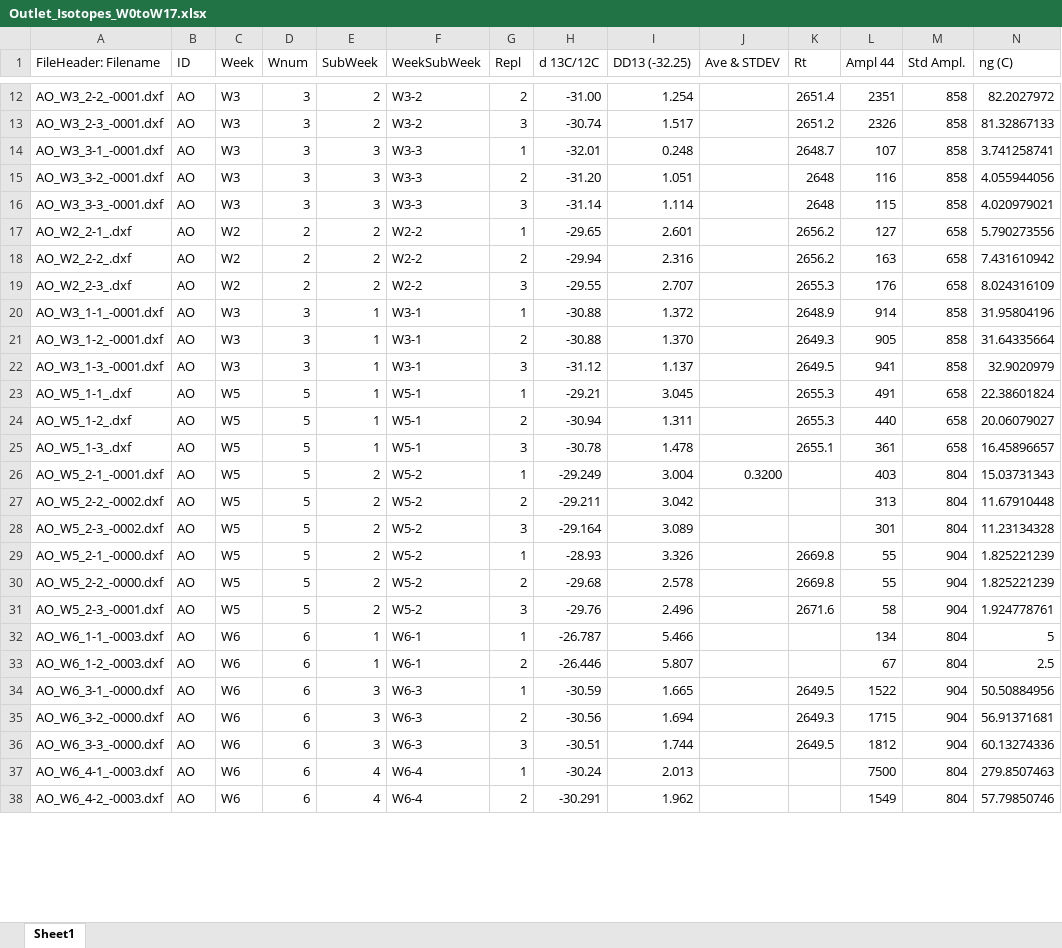
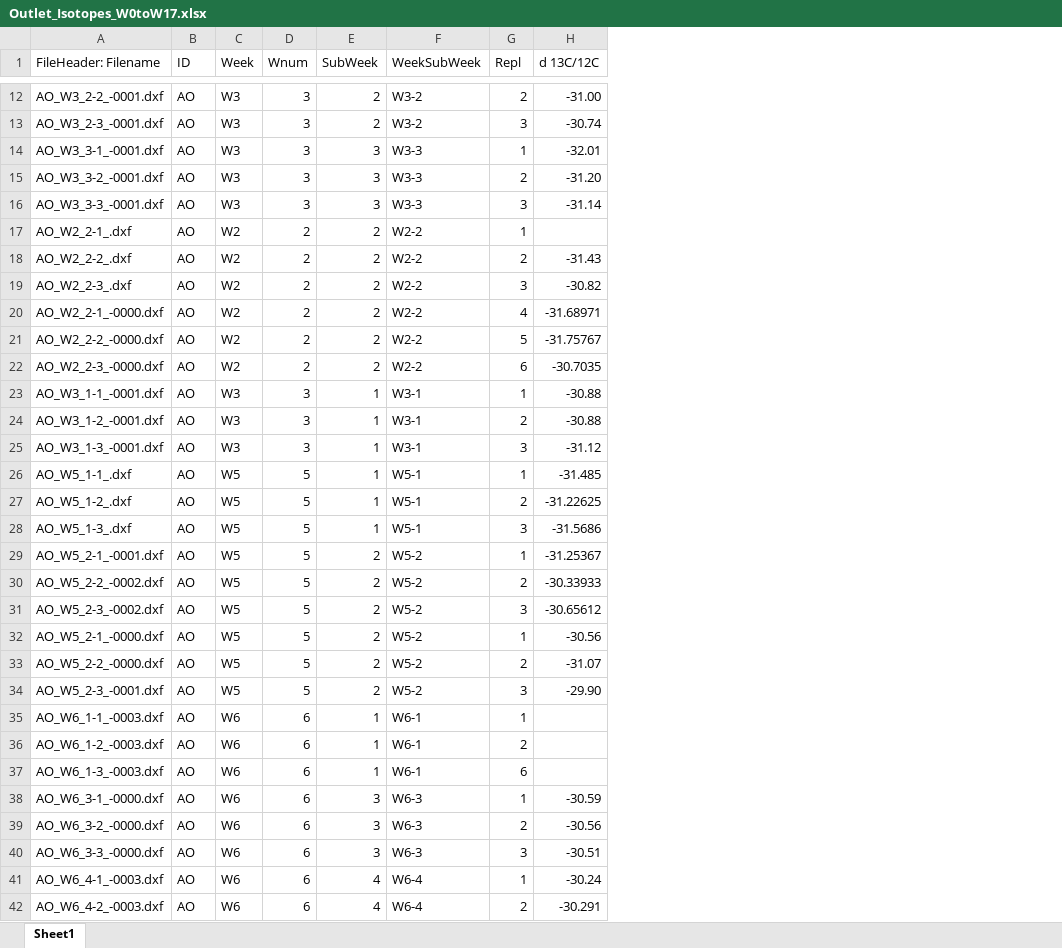
Before and after one commit to DayTimeChunks/HydrologicalMonitoring, an Excel workbook: Data/Lab-linked/Outlet_Isotopes_W0toW17.xlsx, sheet Sheet1, drawn as a sheet; only a part is shown, gaps mark what is left out; values as stored, in another font and other column widths than the file's, no cell formats; conditional formats not drawn; removed rows and columns are numbered as before the commit, all else as after; the diff covers the shown part only; the diff names each change by its address in the sheet, - before the commit and + after, or states it on an @@ line.

```diff
--- a/Data/Lab-linked/Outlet_Isotopes_W0toW17.xlsx (sheet Sheet1)
+++ b/Data/Lab-linked/Outlet_Isotopes_W0toW17.xlsx (sheet Sheet1)
-column I (DD13 (-32.25)), rows 12-38: 1.254 | 1.517 | 0.248 | 1.051 | 1.114 | 2.601 | 2.316 | 2.707 | 1.372 | 1.370 | 1.137 | 3.045 | 1.311 | 1.478 | 3.004 | 3.042 | 3.089 | 3.326 | 2.578 | 2.496 | 5.466 | 5.807 | 1.665 | 1.694 | 1.744 | 2.013 | 1.962
-column J (Ave & STDEV), row 26: 0.3200
-column K (Rt), rows 12-36: 2651.4 | 2651.2 | 2648.7 | 2648 | 2648 | 2656.2 | 2656.2 | 2655.3 | 2648.9 | 2649.3 | 2649.5 | 2655.3 | 2655.3 | 2655.1 |  |  |  | 2669.8 | 2669.8 | 2671.6 |  |  | 2649.5 | 2649.3 | 2649.5
-column L (Ampl 44), rows 12-38: 2351 | 2326 | 107 | 116 | 115 | 127 | 163 | 176 | 914 | 905 | 941 | 491 | 440 | 361 | 403 | 313 | 301 | 55 | 55 | 58 | 134 | 67 | 1522 | 1715 | 1812 | 7500 | 1549
-column M (Std Ampl.), rows 12-38: 858 | 858 | 858 | 858 | 858 | 658 | 658 | 658 | 858 | 858 | 858 | 658 | 658 | 658 | 804 | 804 | 804 | 904 | 904 | 904 | 804 | 804 | 904 | 904 | 904 | 804 | 804
-column N (ng (C)), rows 12-38: 82.2027972 | 81.32867133 | 3.741258741 | 4.055944056 | 4.020979021 | 5.790273556 | 7.431610942 | 8.024316109 | 31.95804196 | 31.64335664 | 32.9020979 | 22.38601824 | 20.06079027 | 16.45896657 | 15.03731343 | 11.67910448 | 11.23134328 | 1.825221239 | 1.825221239 | 1.924778761 | 5 | 2.5 | 50.50884956 | 56.91371681 | 60.13274336 | 279.8507463 | 57.79850746
-H17 (d 13C/12C): -29.65
+H17 (d 13C/12C): (empty)
-H18 (d 13C/12C): -29.94
+H18 (d 13C/12C): -31.43
-H19 (d 13C/12C): -29.55
+H19 (d 13C/12C): -30.82
+row 20: AO_W2_2-1_-0000.dxf | AO | W2 | 2 | 2 | W2-2 | 4 | -31.68971
+row 21: AO_W2_2-2_-0000.dxf | AO | W2 | 2 | 2 | W2-2 | 5 | -31.75767
+row 22: AO_W2_2-3_-0000.dxf | AO | W2 | 2 | 2 | W2-2 | 6 | -30.7035
-H26 (d 13C/12C): -29.21
+H26 (d 13C/12C): -31.485
-H27 (d 13C/12C): -30.94
+H27 (d 13C/12C): -31.22625
-H28 (d 13C/12C): -30.78
+H28 (d 13C/12C): -31.5686
-H29 (d 13C/12C): -29.249
+H29 (d 13C/12C): -31.25367
-H30 (d 13C/12C): -29.211
+H30 (d 13C/12C): -30.33933
-H31 (d 13C/12C): -29.164
+H31 (d 13C/12C): -30.65612
-H32 (d 13C/12C): -28.93
+H32 (d 13C/12C): -30.56
-H33 (d 13C/12C): -29.68
+H33 (d 13C/12C): -31.07
-H34 (d 13C/12C): -29.76
+H34 (d 13C/12C): -29.90
-H35 (d 13C/12C): -26.787
+H35 (d 13C/12C): (empty)
-H36 (d 13C/12C): -26.446
+H36 (d 13C/12C): (empty)
+row 37: AO_W6_1-3_-0003.dxf | AO | W6 | 6 | 1 | W6-1 | 6
```
Also changed, not shown: 13 added rows, 1 removed row and 31 edited cells elsewhere in this sheet, cell formats, formulas that keep their value, Data/Lab-linked/SoilCompConc_W1toW15_Smet.xlsx, 28 other files.
